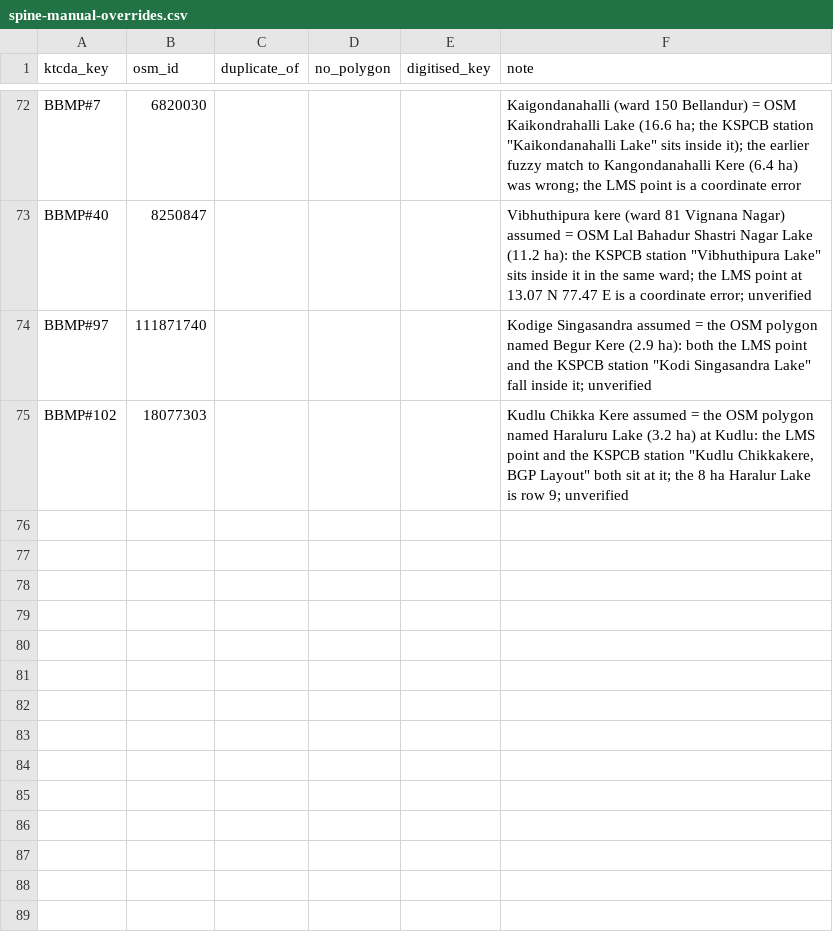
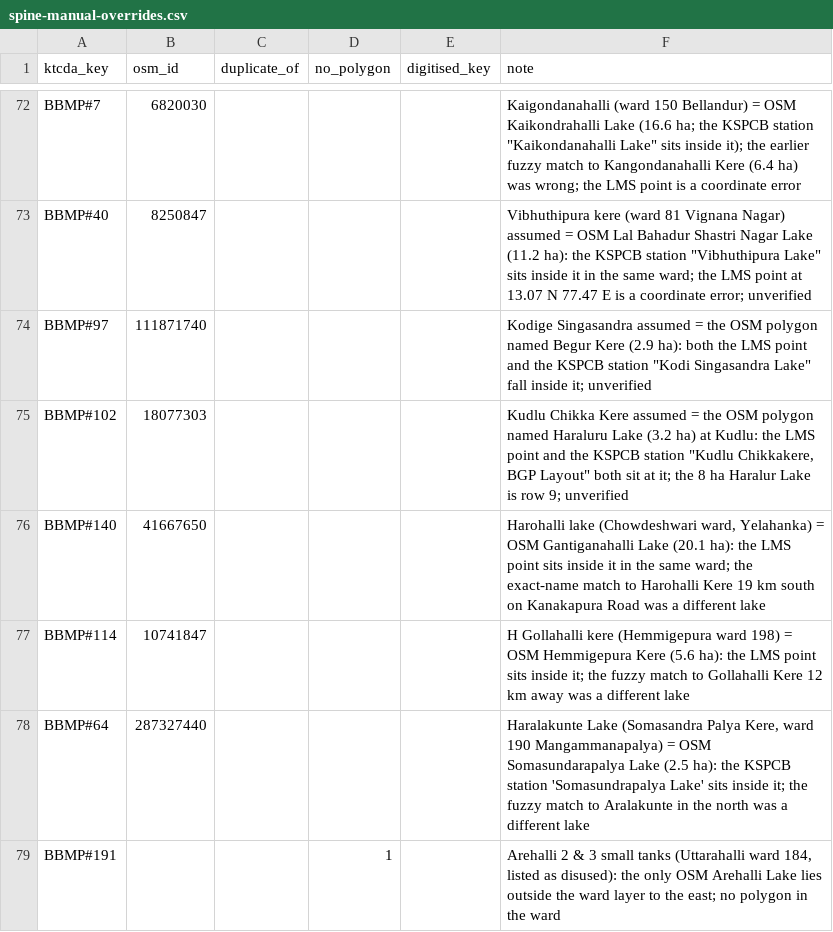
Before and after one commit to SundareshPrasanna/neer-vazhvu, a CSV file: docs/research/bengaluru-lakes/data/spine-manual-overrides.csv, drawn as a sheet; only a part is shown, gaps mark what is left out; the diff names each change by its address in the sheet, - before the commit and + after, or states it on an @@ line.

Commit message:
Bengaluru lakes snapshot: map reframed on the corporations, four spine fixes the map exposed, report edits from review
Harohalli (Chowdeshwari ward) is the Gantiganahalli Lake polygon, not the
Harohalli Kere 19 km south; H Gollahalli is Hemmigepura Kere; Haralakunte is
the Somasundarapalya Lake polygon with the KSPCB station inside it; Arehalli 2
and 3 has no polygon in its ward. Spine 180 polygons, 30 unassessed.

Report: footer in the page margin boxes with brand and title only; series
legends above the plots; annotations clear of the axis; coverage chart full
width; the method cut to a brief statement without formulas or thresholds.

```diff
--- a/docs/research/bengaluru-lakes/data/spine-manual-overrides.csv
+++ b/docs/research/bengaluru-lakes/data/spine-manual-overrides.csv
+row 76: BBMP#140 | 41667650 |  |  |  | Harohalli lake (Chowdeshwari ward, Yelahanka) = OSM Gantiganahalli Lake (20.1 ha): the LMS point sits inside it in the same ward; the exact-name match to Harohalli Kere 19 km south on Kanakapura Road was a different lake
+row 77: BBMP#114 | 10741847 |  |  |  | H Gollahalli kere (Hemmigepura ward 198) = OSM Hemmigepura Kere (5.6 ha): the LMS point sits inside it; the fuzzy match to Gollahalli Kere 12 km away was a different lake
+row 78: BBMP#64 | 287327440 |  |  |  | Haralakunte Lake (Somasandra Palya Kere, ward 190 Mangammanapalya) = OSM Somasundarapalya Lake (2.5 ha): the KSPCB station 'Somasundrapalya Lake' sits inside it; the fuzzy match to Aralakunte in the north was a different lake
+row 79: BBMP#191 |  |  | 1 |  | Arehalli 2 & 3 small tanks (Uttarahalli ward 184, listed as disused): the only OSM Arehalli Lake lies outside the ward layer to the east; no polygon in the ward
```
Also changed, not shown: docs/research/bengaluru-lakes/data/gba-lakes-builtup.csv, docs/research/bengaluru-lakes/data/gba-lakes-ranking.csv, 18 other files.
